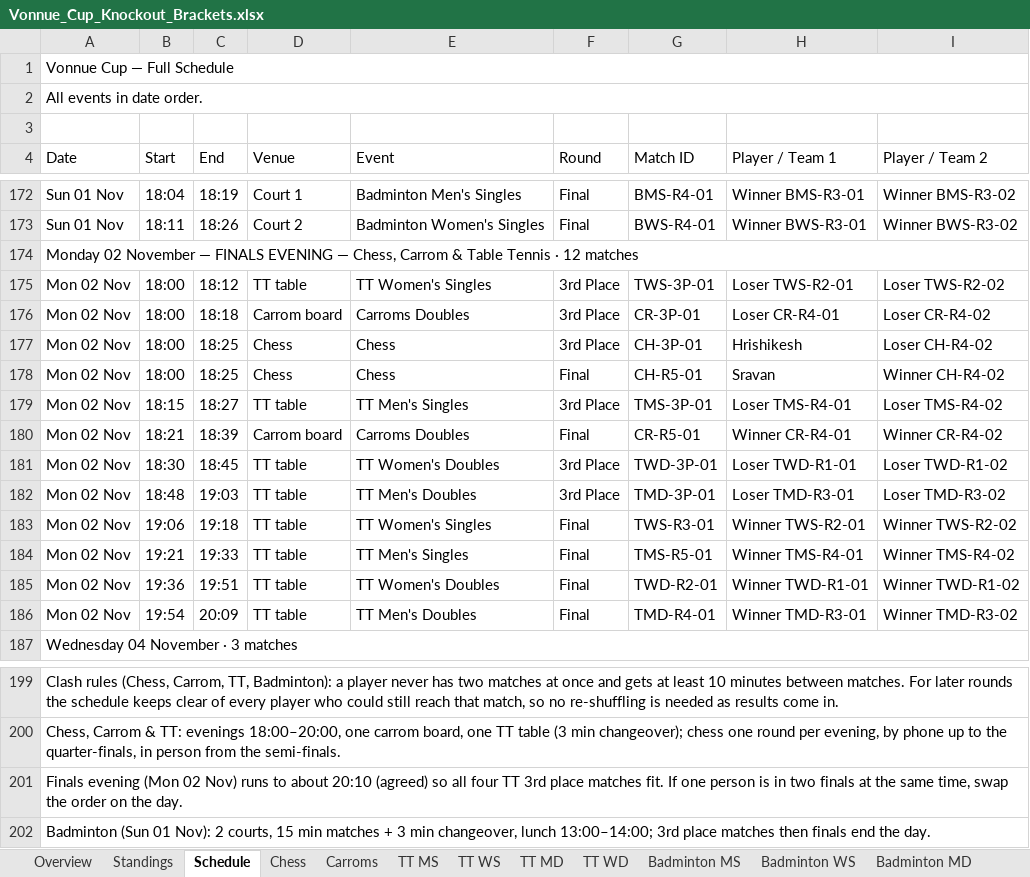
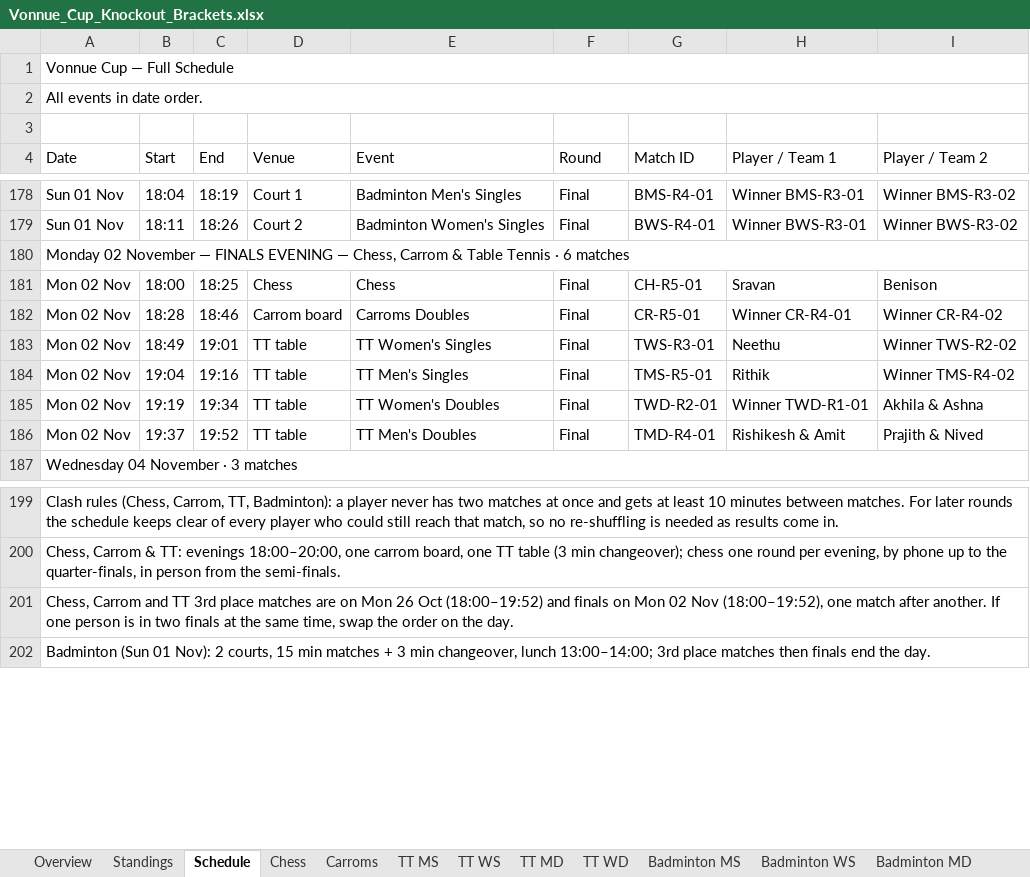
Before and after one commit to vonnue-amit/vonnue-cup-2026, an Excel workbook: data/Vonnue_Cup_Knockout_Brackets.xlsx, sheet Schedule, drawn as a sheet; only a part is shown, gaps mark what is left out; values as stored, in another font and other column widths than the file's, no cell formats; charts and pictures not drawn; removed rows and columns are numbered as before the commit, all else as after; the diff covers the shown part only; the diff names each change by its address in the sheet, - before the commit and + after, or states it on an @@ line.

```diff
--- a/data/Vonnue_Cup_Knockout_Brackets.xlsx (sheet Schedule)
+++ b/data/Vonnue_Cup_Knockout_Brackets.xlsx (sheet Schedule)
-A180 (Date): …Tennis · 12 matches
+A180 (Date): …Tennis · 6 matches
-row 175: Mon 02 Nov | 18:00 | 18:12 | TT table | TT Women's Singles | 3rd Place | TWS-3P-01 | Loser TWS-R2-01 | Loser TWS-R2-02
-row 176: Mon 02 Nov | 18:00 | 18:18 | Carrom board | Carroms Doubles | 3rd Place | CR-3P-01 | Loser CR-R4-01 | Loser CR-R4-02
-row 177: Mon 02 Nov | 18:00 | 18:25 | Chess | Chess | 3rd Place | CH-3P-01 | Hrishikesh | Loser CH-R4-02
-I181 (Player / Team 2): Winner CH-R4-02
+I181 (Player / Team 2): Benison
-row 179: Mon 02 Nov | 18:15 | 18:27 | TT table | TT Men's Singles | 3rd Place | TMS-3P-01 | Loser TMS-R4-01 | Loser TMS-R4-02
-B182 (Start): 18:21
+B182 (Start): 18:28
-C182 (End): 18:39
+C182 (End): 18:46
-row 181: Mon 02 Nov | 18:30 | 18:45 | TT table | TT Women's Doubles | 3rd Place | TWD-3P-01 | Loser TWD-R1-01 | Loser TWD-R1-02
-row 182: Mon 02 Nov | 18:48 | 19:03 | TT table | TT Men's Doubles | 3rd Place | TMD-3P-01 | Loser TMD-R3-01 | Loser TMD-R3-02
-B183 (Start): 19:06
+B183 (Start): 18:49
-C183 (End): 19:18
+C183 (End): 19:01
-H183 (Player / Team 1): Winner TWS-R2-01
+H183 (Player / Team 1): Neethu
-B184 (Start): 19:21
+B184 (Start): 19:04
-C184 (End): 19:33
+C184 (End): 19:16
-H184 (Player / Team 1): Winner TMS-R4-01
+H184 (Player / Team 1): Rithik
-B185 (Start): 19:36
+B185 (Start): 19:19
-C185 (End): 19:51
+C185 (End): 19:34
-I185 (Player / Team 2): Winner TWD-R1-02
+I185 (Player / Team 2): Akhila & Ashna
-B186 (Start): 19:54
+B186 (Start): 19:37
-C186 (End): 20:09
+C186 (End): 19:52
-H186 (Player / Team 1): Winner TMD-R3-01
+H186 (Player / Team 1): Rishikesh & Amit
-I186 (Player / Team 2): Winner TMD-R3-02
+I186 (Player / Team 2): Prajith & Nived
-A201 (Date): Finals evening (Mon 02 Nov) runs to about 20:10 (agreed) so all four TT 3rd place matches fit. If one…
+A201 (Date): Chess, Carrom and TT 3rd place matches are on Mon 26 Oct (18:00–19:52) and finals on Mon 02 Nov (18:00–19:52), one match after another. If one…
```
Also changed, not shown: 6 added rows and 12 edited cells elsewhere in this sheet, sheet TT MD, sheet TT WS, sheet TT MS, sheet Carroms, sheet TT WD, sheet Chess, 1 more sheet, cell formats, 1 other file.
